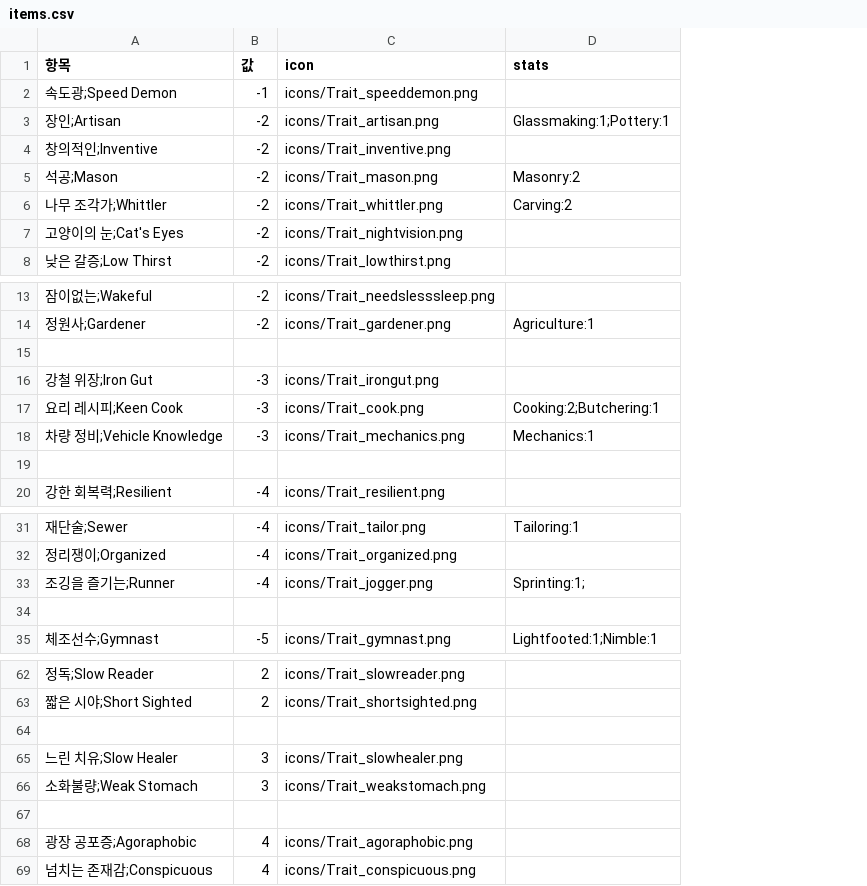
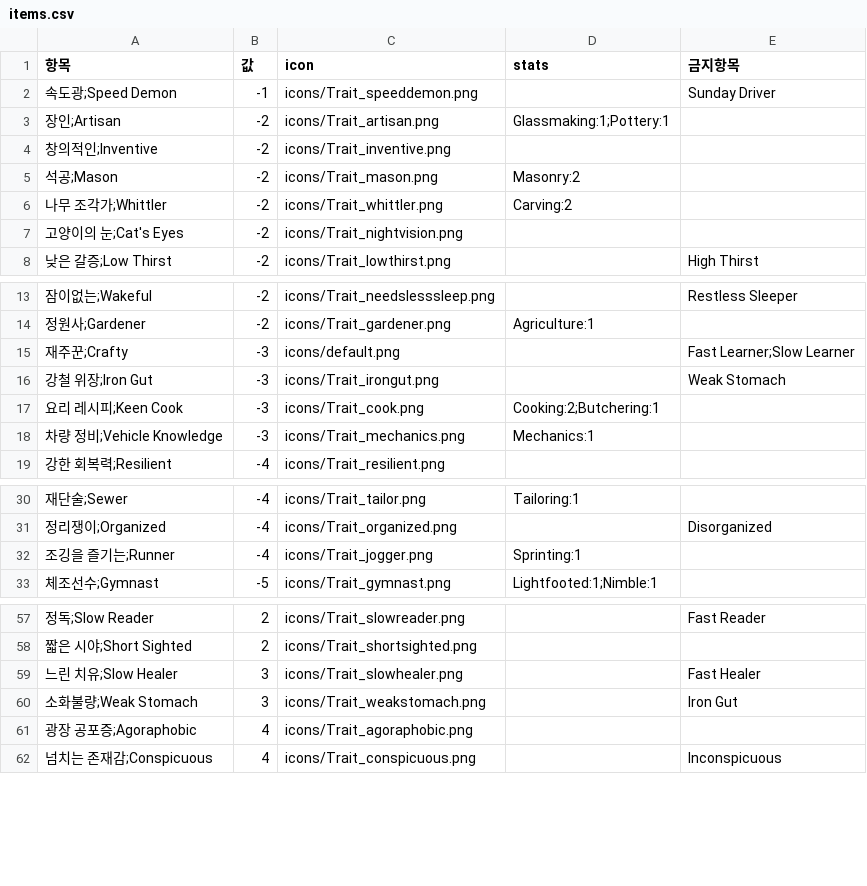
Before and after one commit to k0kk0r0/projectZBstats, a CSV file: items.csv, drawn as a sheet; only a part is shown, gaps mark what is left out; removed rows and columns are numbered as before the commit, all else as after; the diff covers the shown part only; the diff names each change by its address in the sheet, - before the commit and + after, or states it on an @@ line.

```diff
--- a/items.csv
+++ b/items.csv
+column E (금지항목), rows 2-8: Sunday Driver |  |  |  |  |  | High Thirst; rows 13-16: Restless Sleeper |  | Fast Learner;Slow Learner | Weak Stomach; row 31: Disorganized; rows 57-62: Fast Reader |  | Fast Healer | Iron Gut |  | Inconspicuous
-row 15: (empty)
+row 15: 재주꾼;Crafty | -3 | icons/default.png |  | Fast Learner;Slow Learner
-row 19: (empty)
-D32 (stats): Sprinting:1;
+D32 (stats): Sprinting:1
-row 34: (empty)
-row 64: (empty)
-row 67: (empty)
```
Also changed, not shown: 4 removed rows and 3 edited cells elsewhere in this file, 2 other files.
